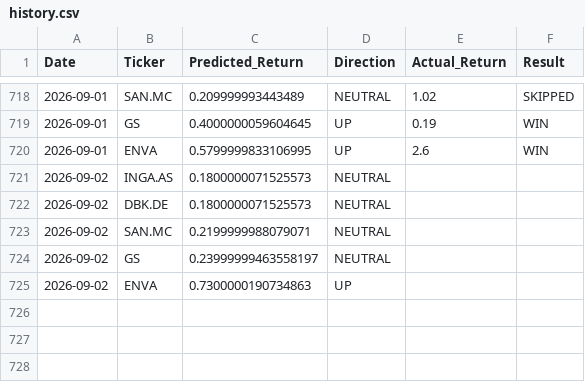
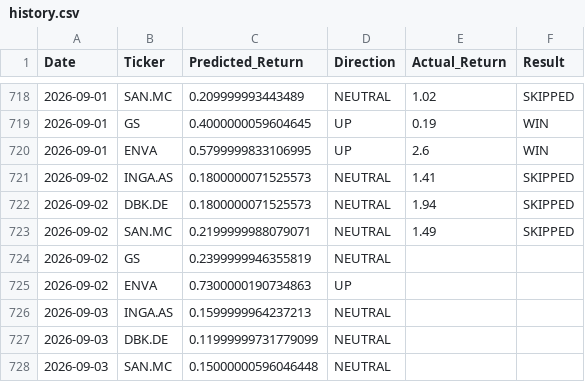
Before and after one commit to dimos-xe/stock-prediction-bot, a CSV file: history.csv, drawn as a sheet; only a part is shown, gaps mark what is left out.

Commit message:
📈 Update EU prediction history [skip ci]

```diff
--- a/history.csv
+++ b/history.csv
@@ -720,6 +720,9 @@ Date,Ticker,Predicted_Return,Direction,Actual_Return,Result
 2026-09-01,ENVA,0.5799999833106995,UP,2.6,WIN
-2026-09-02,INGA.AS,0.1800000071525573,NEUTRAL,,
-2026-09-02,DBK.DE,0.1800000071525573,NEUTRAL,,
-2026-09-02,SAN.MC,0.2199999988079071,NEUTRAL,,
-2026-09-02,GS,0.23999999463558197,NEUTRAL,,
+2026-09-02,INGA.AS,0.1800000071525573,NEUTRAL,1.41,SKIPPED
+2026-09-02,DBK.DE,0.1800000071525573,NEUTRAL,1.94,SKIPPED
+2026-09-02,SAN.MC,0.2199999988079071,NEUTRAL,1.49,SKIPPED
+2026-09-02,GS,0.2399999946355819,NEUTRAL,,
 2026-09-02,ENVA,0.7300000190734863,UP,,
+2026-09-03,INGA.AS,0.1599999964237213,NEUTRAL,,
+2026-09-03,DBK.DE,0.11999999731779099,NEUTRAL,,
+2026-09-03,SAN.MC,0.15000000596046448,NEUTRAL,,
```
